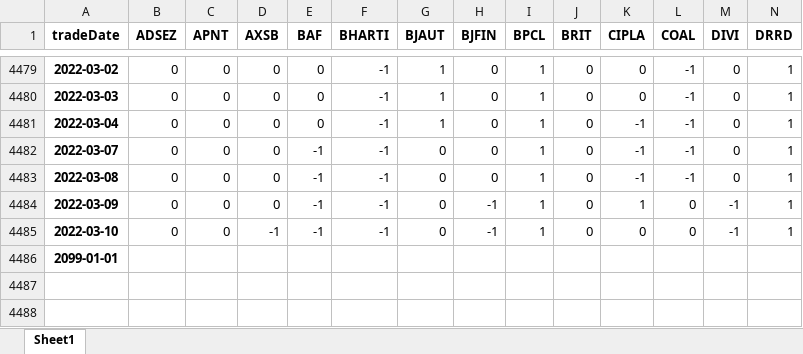
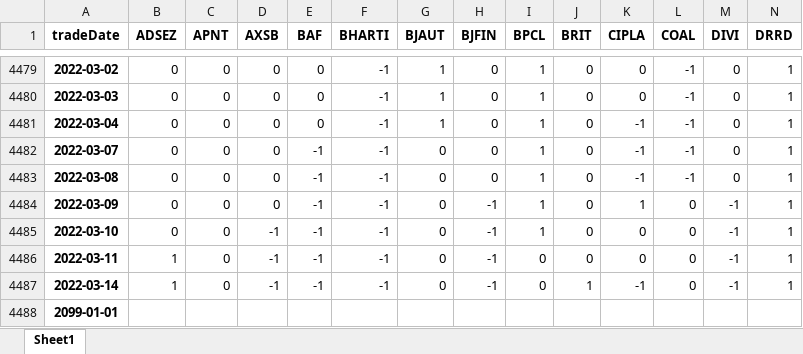
Before and after one commit to quanttrade/product, an Excel workbook: s87_signal/S87_nifty_信号.xlsx, sheet Sheet1, drawn as a sheet; only a part is shown, gaps mark what is left out; values as stored, in another font and other column widths than the file's, no borders; rows hold the shown columns only; the diff names each change by its address in the sheet, - before the commit and + after, or states it on an @@ line.

```diff
--- a/s87_signal/S87_nifty_信号.xlsx (sheet Sheet1)
+++ b/s87_signal/S87_nifty_信号.xlsx (sheet Sheet1)
+row 4486: 2022-03-11 | 1 | 0 | -1 | -1 | -1 | 0 | -1 | 0 | 0 | 0 | 0 | -1 | 1
+row 4487: 2022-03-14 | 1 | 0 | -1 | -1 | -1 | 0 | -1 | 0 | 1 | -1 | 0 | -1 | 1
```
Also changed, not shown: s87_signal/S87_000300_信号.xlsx, s87_signal/S87_hsce_信号.xlsx, 29 other files.
